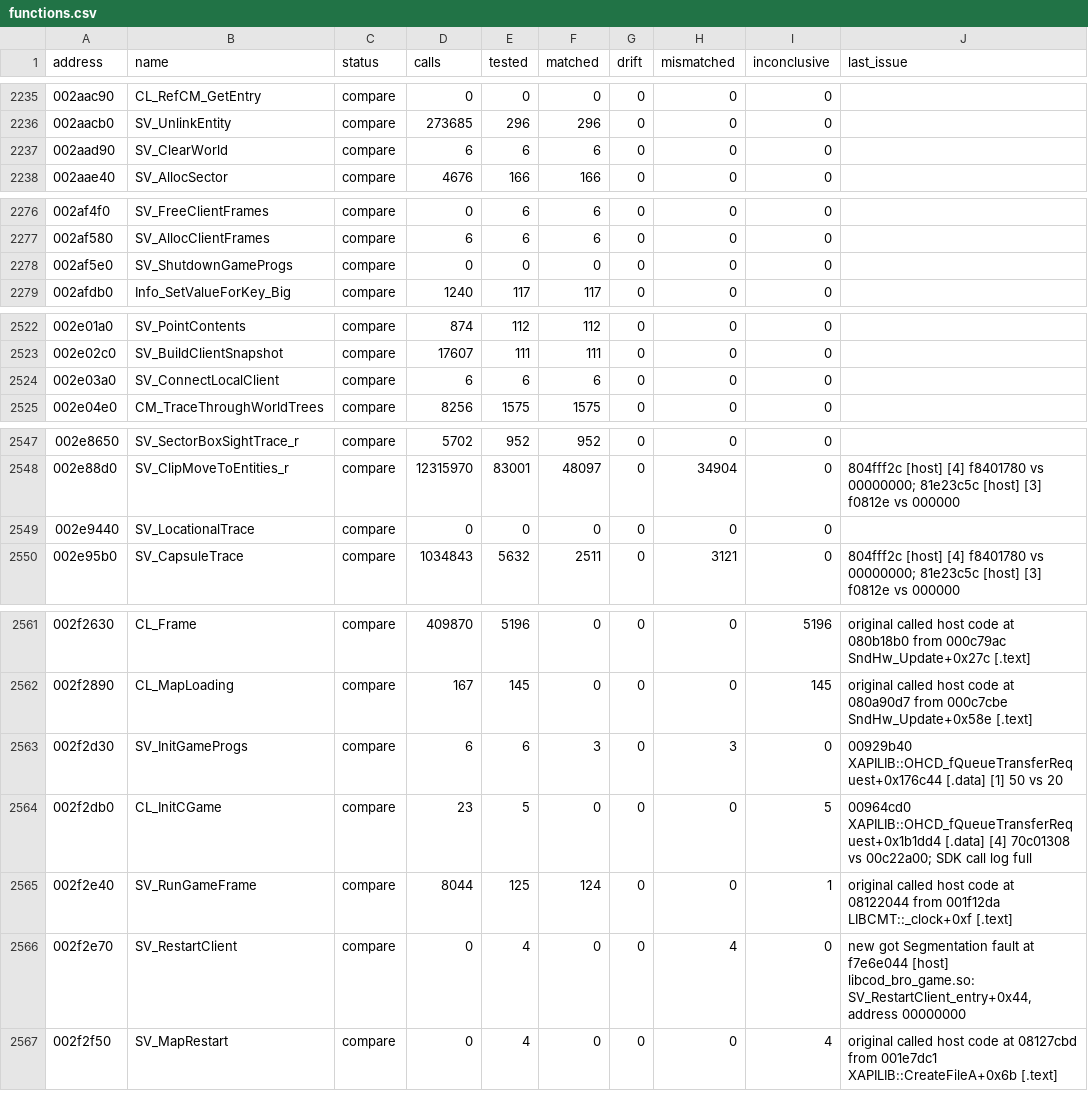
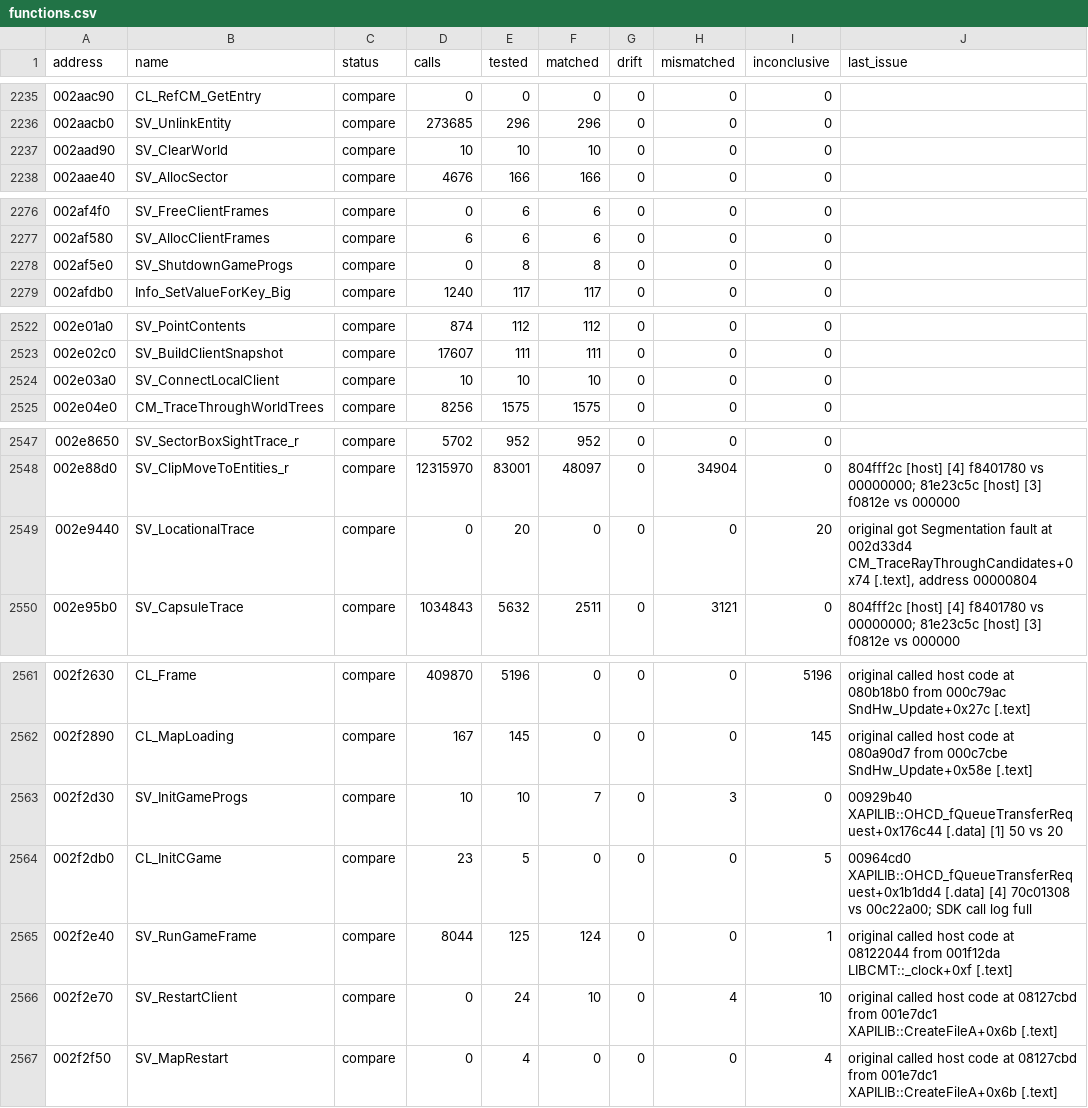
Before and after one commit to SmokeDoggy044/CoD2-BRO-Decomp, a CSV file: tools/data/functions.csv, drawn as a sheet; only a part is shown, gaps mark what is left out.

```diff
--- a/tools/data/functions.csv
+++ b/tools/data/functions.csv
@@ -2236,3 +2236,3 @@ address,name,status,calls,tested,matched,drift,mismatched,inconclusive,last_issu
 002aacb0,SV_UnlinkEntity,compare,273685,296,296,0,0,0,""
-002aad90,SV_ClearWorld,compare,6,6,6,0,0,0,""
+002aad90,SV_ClearWorld,compare,10,10,10,0,0,0,""
 002aae40,SV_AllocSector,compare,4676,166,166,0,0,0,""
@@ -2277,3 +2277,3 @@ address,name,status,calls,tested,matched,drift,mismatched,inconclusive,last_issu
 002af580,SV_AllocClientFrames,compare,6,6,6,0,0,0,""
-002af5e0,SV_ShutdownGameProgs,compare,0,0,0,0,0,0,""
+002af5e0,SV_ShutdownGameProgs,compare,0,8,8,0,0,0,""
 002afdb0,Info_SetValueForKey_Big,compare,1240,117,117,0,0,0,""
@@ -2523,3 +2523,3 @@ address,name,status,calls,tested,matched,drift,mismatched,inconclusive,last_issu
 002e02c0,SV_BuildClientSnapshot,compare,17607,111,111,0,0,0,""
-002e03a0,SV_ConnectLocalClient,compare,6,6,6,0,0,0,""
+002e03a0,SV_ConnectLocalClient,compare,10,10,10,0,0,0,""
 002e04e0,CM_TraceThroughWorldTrees,compare,8256,1575,1575,0,0,0,""
@@ -2548,3 +2548,3 @@ address,name,status,calls,tested,matched,drift,mismatched,inconclusive,last_issu
 002e88d0,SV_ClipMoveToEntities_r,compare,12315970,83001,48097,0,34904,0,"804fff2c [host] [4] f8401780 vs 00000000; 81e23c5c [host] [3] f0812e vs 000000"
-002e9440,SV_LocationalTrace,compare,0,0,0,0,0,0,""
+002e9440,SV_LocationalTrace,compare,0,20,0,0,0,20,"original got Segmentation fault at 002d33d4 CM_TraceRayThroughCandidates+0x74 [.text], address 00000804"
 002e95b0,SV_CapsuleTrace,compare,1034843,5632,2511,0,3121,0,"804fff2c [host] [4] f8401780 vs 00000000; 81e23c5c [host] [3] f0812e vs 000000"
@@ -2562,6 +2562,6 @@ address,name,status,calls,tested,matched,drift,mismatched,inconclusive,last_issu
 002f2890,CL_MapLoading,compare,167,145,0,0,0,145,"original called host code at 080a90d7 from 000c7cbe SndHw_Update+0x58e [.text]"
-002f2d30,SV_InitGameProgs,compare,6,6,3,0,3,0,"00929b40 XAPILIB::OHCD_fQueueTransferRequest+0x176c44 [.data] [1] 50 vs 20"
+002f2d30,SV_InitGameProgs,compare,10,10,7,0,3,0,"00929b40 XAPILIB::OHCD_fQueueTransferRequest+0x176c44 [.data] [1] 50 vs 20"
 002f2db0,CL_InitCGame,compare,23,5,0,0,0,5,"00964cd0 XAPILIB::OHCD_fQueueTransferRequest+0x1b1dd4 [.data] [4] 70c01308 vs 00c22a00; SDK call log full"
 002f2e40,SV_RunGameFrame,compare,8044,125,124,0,0,1,"original called host code at 08122044 from 001f12da LIBCMT::_clock+0xf [.text]"
-002f2e70,SV_RestartClient,compare,0,4,0,0,4,0,"new got Segmentation fault at f7e6e044 [host] libcod_bro_game.so: SV_RestartClient_entry+0x44, address 00000000"
+002f2e70,SV_RestartClient,compare,0,24,10,0,4,10,"original called host code at 08127cbd from 001e7dc1 XAPILIB::CreateFileA+0x6b [.text]"
 002f2f50,SV_MapRestart,compare,0,4,0,0,0,4,"original called host code at 08127cbd from 001e7dc1 XAPILIB::CreateFileA+0x6b [.text]"
```
